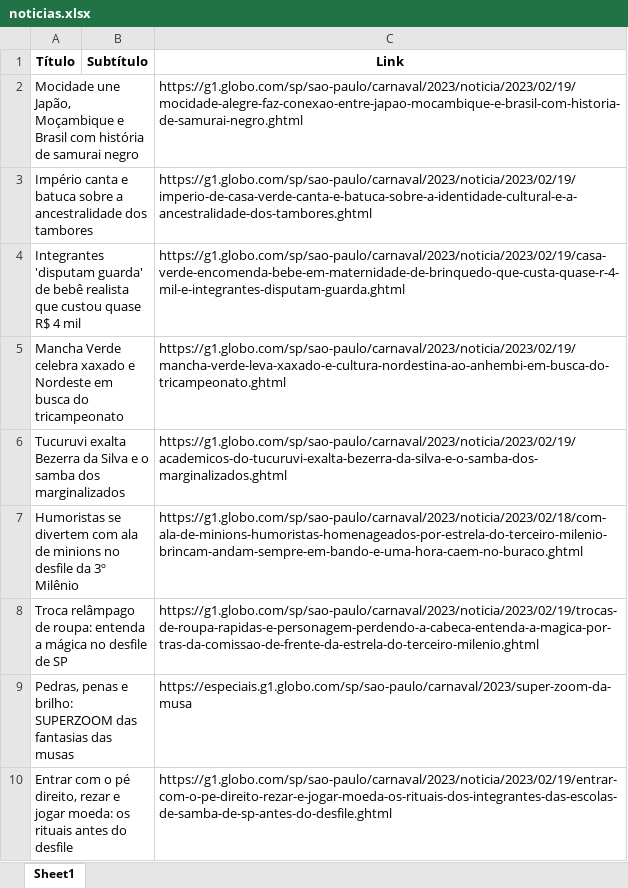
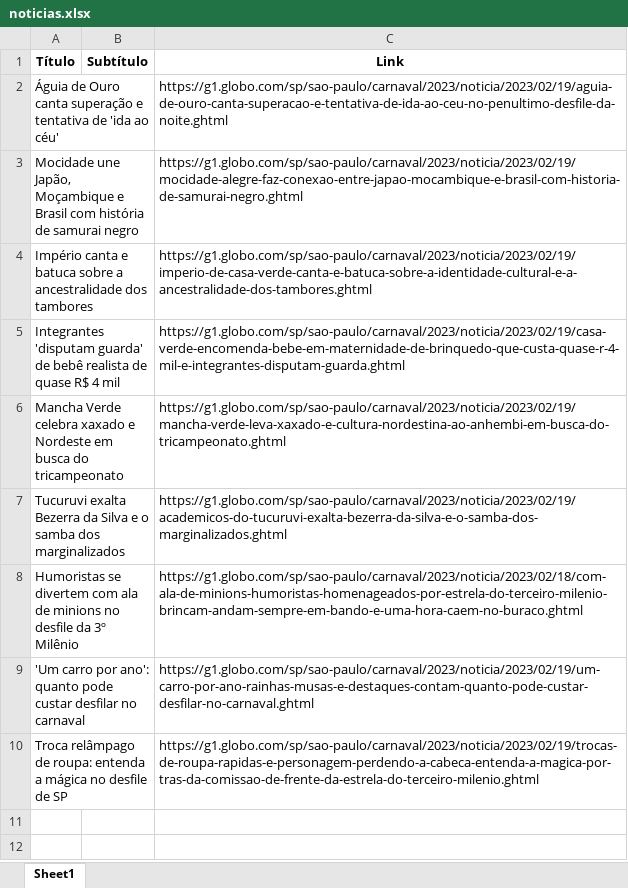
Before and after one commit to guiworldtv2/testeando-publico, an Excel workbook: noticias.xlsx, sheet Sheet1, drawn as a sheet; values as stored, in another font and other column widths than the file's, no borders; removed rows and columns are numbered as before the commit, all else as after; the diff names each change by its address in the sheet, - before the commit and + after, or states it on an @@ line.

```diff
--- a/noticias.xlsx (sheet Sheet1)
+++ b/noticias.xlsx (sheet Sheet1)
+row 2: Águia de Ouro canta superação e tentativa de 'ida ao céu' |  | https://g1.globo.com/sp/sao-paulo/carnaval/2023/noticia/2023/02/19/aguia-de-ouro-canta-superacao-e-tentativa-de-ida-ao-ceu-no-penultimo-desfile-da-noite.ghtml
-A5 (Título): …bebê realista que custou quase R$…
+A5 (Título): …bebê realista de quase R$…
+row 9: 'Um carro por ano': quanto pode custar desfilar no carnaval |  | https://g1.globo.com/sp/sao-paulo/carnaval/2023/noticia/2023/02/19/um-carro-por-ano-rainhas-musas-e-destaques-contam-quanto-pode-custar-desfilar-no-carnaval.ghtml
-row 9: Pedras, penas e brilho: SUPERZOOM das fantasias das musas |  | https://especiais.g1.globo.com/sp/sao-paulo/carnaval/2023/super-zoom-da-musa
-row 10: Entrar com o pé direito, rezar e jogar moeda: os rituais antes do desfile |  | https://g1.globo.com/sp/sao-paulo/carnaval/2023/noticia/2023/02/19/entrar-com-o-pe-direito-rezar-e-jogar-moeda-os-rituais-dos-integrantes-das-escolas-de-samba-de-sp-antes-do-desfile.ghtml
```
